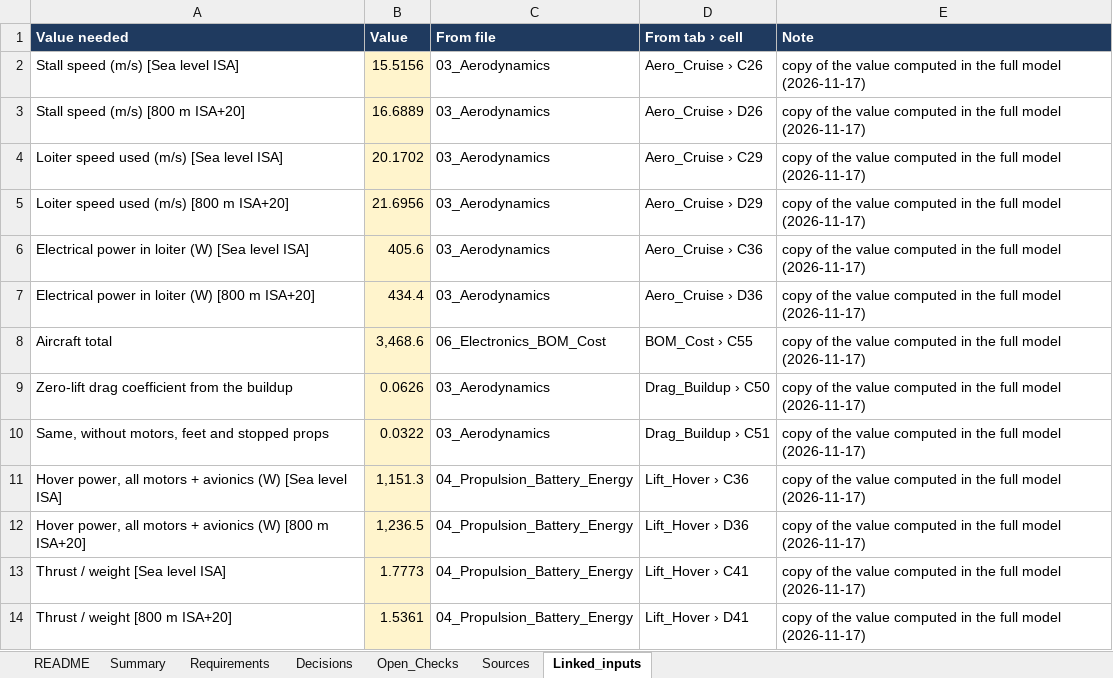
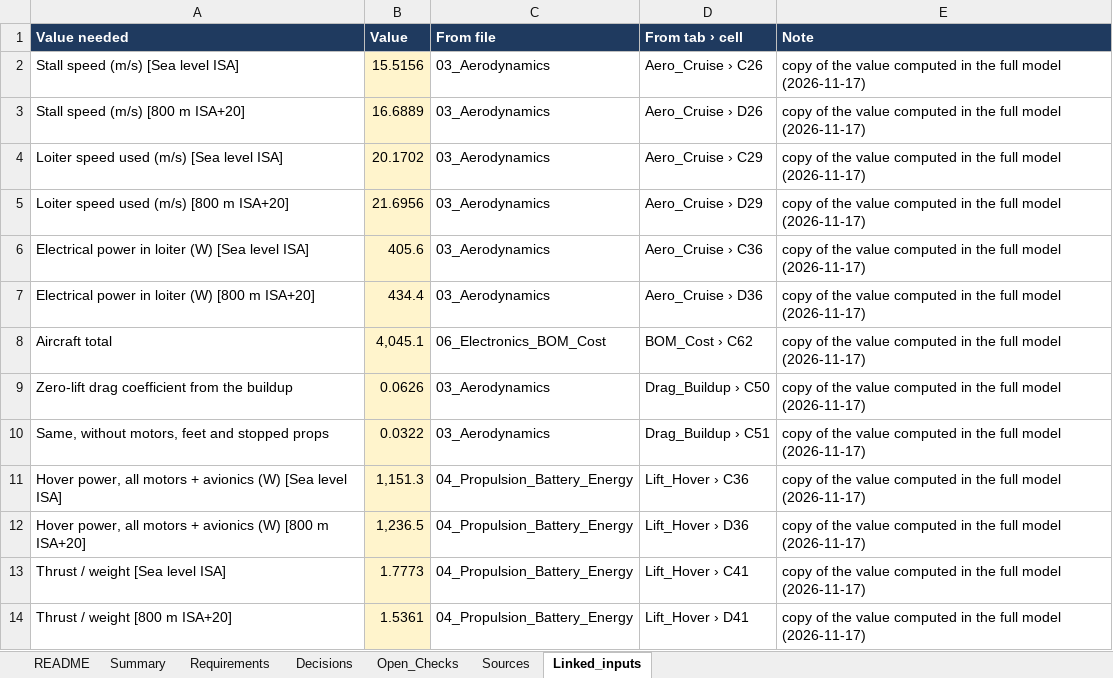
Before and after one commit to guinterface/skyrunners-ridgeback, an Excel workbook: docs/sheets/Ridgeback_01_Overview_Requirements_Decisions.xlsx, sheet Linked_inputs, drawn as a sheet; only a part is shown; values as stored, in another font and other column widths than the file's, no borders; the diff names each change by its address in the sheet, - before the commit and + after, or states it on an @@ line.

```diff
--- a/docs/sheets/Ridgeback_01_Overview_Requirements_Decisions.xlsx (sheet Linked_inputs)
+++ b/docs/sheets/Ridgeback_01_Overview_Requirements_Decisions.xlsx (sheet Linked_inputs)
-B8 (Value): 3,468.6
+B8 (Value): 4,045.1
-D8 (From tab › cell): BOM_Cost › C55
+D8 (From tab › cell): BOM_Cost › C62
```
Also changed, not shown: docs/sheets/Ridgeback_00_all_tabs_in_one.xlsx, docs/sheets/Ridgeback_02_Mass_and_CG.xlsx, 23 other files.
